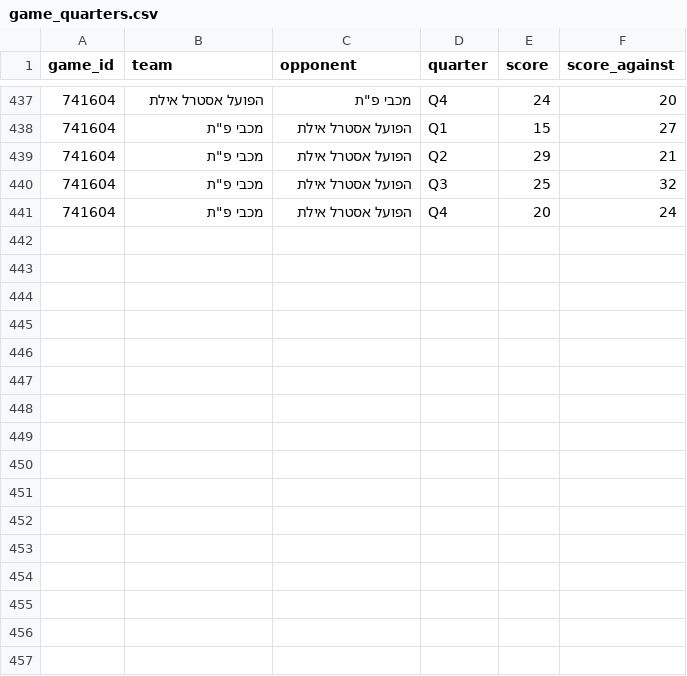
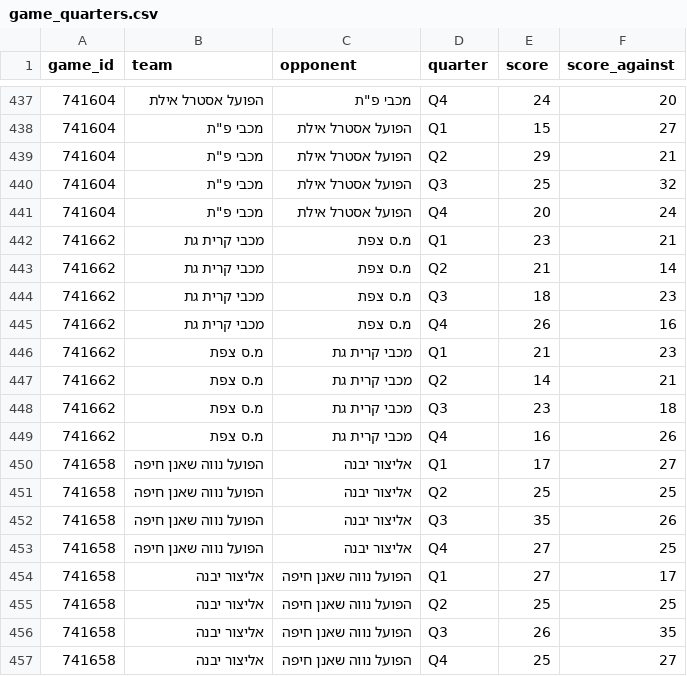
Before and after one commit to navonn3/leumit_db, a CSV file: data/leumit/leumit_games/game_quarters.csv, drawn as a sheet; only a part is shown, gaps mark what is left out; the diff names each change by its address in the sheet, - before the commit and + after, or states it on an @@ line.

```diff
--- a/data/leumit/leumit_games/game_quarters.csv
+++ b/data/leumit/leumit_games/game_quarters.csv
+row 442: 741662 | מכבי קרית גת | מ.ס צפת | Q1 | 23 | 21
+row 443: 741662 | מכבי קרית גת | מ.ס צפת | Q2 | 21 | 14
+row 444: 741662 | מכבי קרית גת | מ.ס צפת | Q3 | 18 | 23
+row 445: 741662 | מכבי קרית גת | מ.ס צפת | Q4 | 26 | 16
+row 446: 741662 | מ.ס צפת | מכבי קרית גת | Q1 | 21 | 23
+row 447: 741662 | מ.ס צפת | מכבי קרית גת | Q2 | 14 | 21
+row 448: 741662 | מ.ס צפת | מכבי קרית גת | Q3 | 23 | 18
+row 449: 741662 | מ.ס צפת | מכבי קרית גת | Q4 | 16 | 26
+row 450: 741658 | הפועל נווה שאנן חיפה | אליצור יבנה | Q1 | 17 | 27
+row 451: 741658 | הפועל נווה שאנן חיפה | אליצור יבנה | Q2 | 25 | 25
+row 452: 741658 | הפועל נווה שאנן חיפה | אליצור יבנה | Q3 | 35 | 26
+row 453: 741658 | הפועל נווה שאנן חיפה | אליצור יבנה | Q4 | 27 | 25
+row 454: 741658 | אליצור יבנה | הפועל נווה שאנן חיפה | Q1 | 27 | 17
+row 455: 741658 | אליצור יבנה | הפועל נווה שאנן חיפה | Q2 | 25 | 25
+row 456: 741658 | אליצור יבנה | הפועל נווה שאנן חיפה | Q3 | 26 | 35
+row 457: 741658 | אליצור יבנה | הפועל נווה שאנן חיפה | Q4 | 25 | 27
```
Also changed, not shown: data/leumit/leumit_games/game_team_stats.csv, data/leumit/leumit_games/games_schedule.csv, 5 other files.
